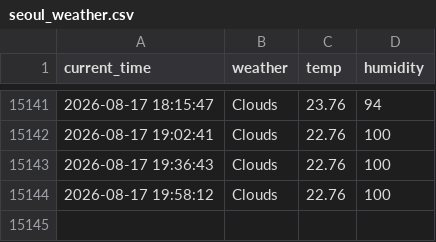
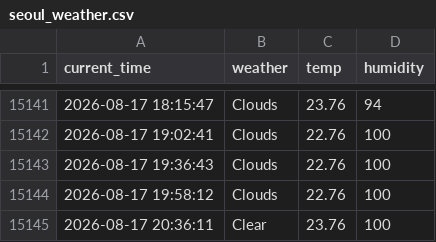
Before and after one commit to jihun4355/seoul_weather_5_m, a CSV file: seoul_weather.csv, drawn as a sheet; only a part is shown, gaps mark what is left out.

```diff
--- a/seoul_weather.csv
+++ b/seoul_weather.csv
@@ -15144 +15144,2 @@ current_time,weather,temp,humidity
 2026-08-17 19:58:12,Clouds,22.76,100
+2026-08-17 20:36:11,Clear,23.76,100
```
